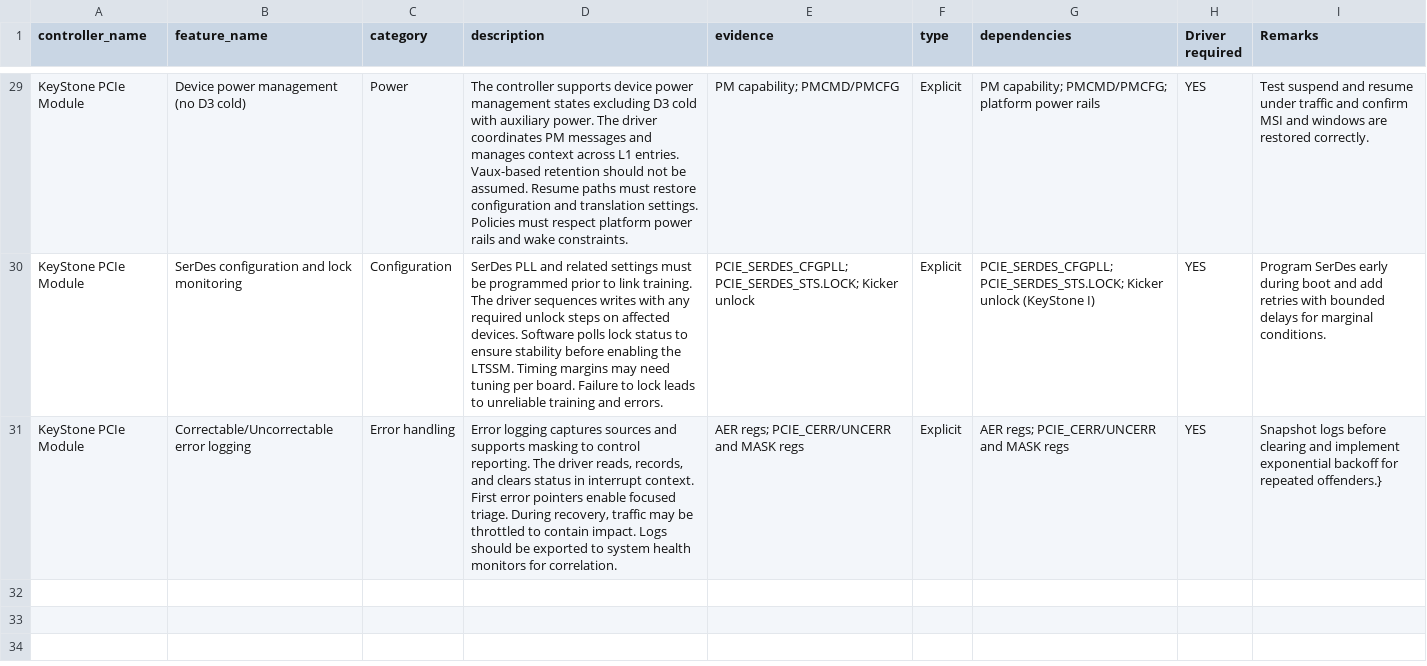
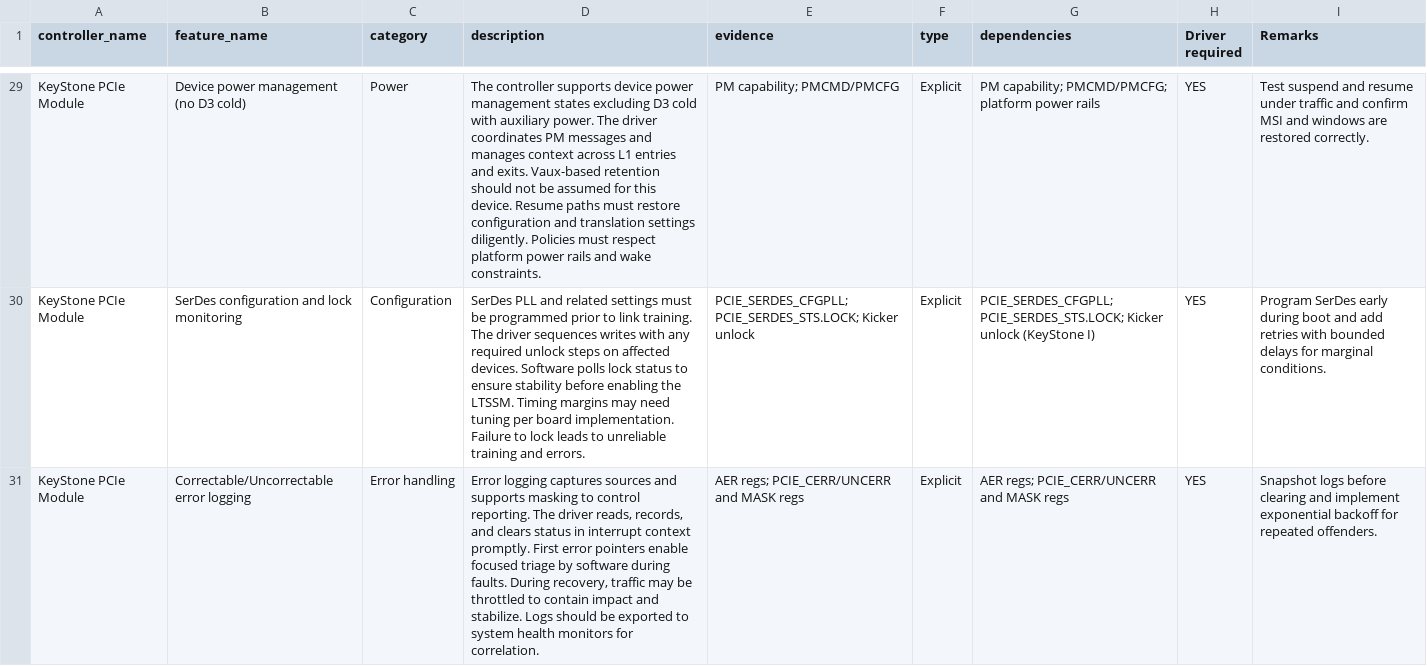
Before and after one commit to titusbspgit/DeviceDrivers, a CSV file: controller_specification/2026-05-29-00-00-00-Report/2026-05-29-00-00-00-Features.csv, drawn as a sheet; only a part is shown, gaps mark what is left out; the diff covers the shown part only; the diff names each change by its address in the sheet, - before the commit and + after, or states it on an @@ line.

```diff
--- a/controller_specification/2026-05-29-00-00-00-Report/2026-05-29-00-00-00-Features.csv
+++ b/controller_specification/2026-05-29-00-00-00-Report/2026-05-29-00-00-00-Features.csv
-D29 (description): …across L1 entries. Vaux-based retention should not be assumed. Resume paths must restore configuration and translation settings. Policies must…
+D29 (description): …across L1 entries and exits. Vaux-based retention should not be assumed for this device. Resume paths must restore configuration and translation settings diligently. Policies must…
-D30 (description): …tuning per board. Failure to…
+D30 (description): …tuning per board implementation. Failure to…
-D31 (description): …in interrupt context. First error pointers enable focused triage. During recovery, traffic may be throttled to contain impact. Logs should…
+D31 (description): …in interrupt context promptly. First error pointers enable focused triage by software during faults. During recovery, traffic may be throttled to contain impact and stabilize. Logs should…
-I31 (Remarks): …for repeated offenders.}
+I31 (Remarks): …for repeated offenders.
```
Also changed, not shown: 20 edited cells elsewhere in this file.
